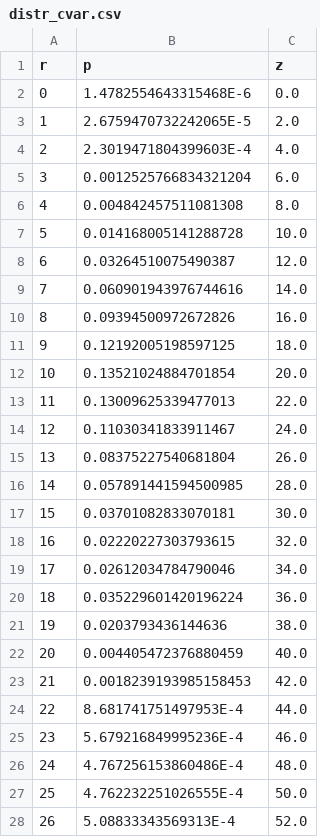
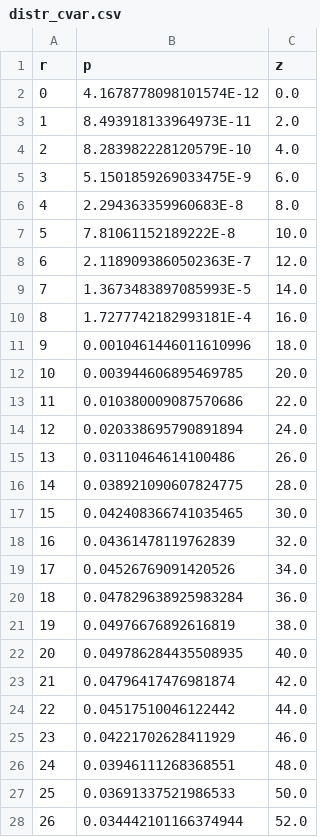
Before and after one commit to yannikschnitzer/prism, a CSV file: prism/distr_cvar.csv, drawn as a sheet; only a part is shown; the diff covers the shown part only.

Commit message:
adding LTL based case studies drones.prism + office_space.prism. Fixing commit error

```diff
--- a/prism/distr_cvar.csv
+++ b/prism/distr_cvar.csv
@@ -1,28 +1,28 @@
 r,p,z
-0,1.4782554643315468E-6,0.0
-1,2.6759470732242065E-5,2.0
-2,2.3019471804399603E-4,4.0
-3,0.0012525766834321204,6.0
-4,0.004842457511081308,8.0
-5,0.014168005141288728,10.0
-6,0.03264510075490387,12.0
-7,0.060901943976744616,14.0
-8,0.09394500972672826,16.0
-9,0.12192005198597125,18.0
-10,0.13521024884701854,20.0
-11,0.13009625339477013,22.0
-12,0.11030341833911467,24.0
-13,0.08375227540681804,26.0
-14,0.057891441594500985,28.0
-15,0.03701082833070181,30.0
-16,0.02220227303793615,32.0
-17,0.02612034784790046,34.0
-18,0.035229601420196224,36.0
-19,0.0203793436144636,38.0
-20,0.004405472376880459,40.0
-21,0.0018239193985158453,42.0
-22,8.681741751497953E-4,44.0
-23,5.679216849995236E-4,46.0
-24,4.767256153860486E-4,48.0
-25,4.762232251026555E-4,50.0
-26,5.08833343569313E-4,52.0
+0,4.1678778098101574E-12,0.0
+1,8.493918133964973E-11,2.0
+2,8.283982228120579E-10,4.0
+3,5.1501859269033475E-9,6.0
+4,2.294363359960683E-8,8.0
+5,7.81061152189222E-8,10.0
+6,2.1189093860502363E-7,12.0
+7,1.3673483897085993E-5,14.0
+8,1.7277742182993181E-4,16.0
+9,0.0010461446011610996,18.0
+10,0.003944606895469785,20.0
+11,0.010380009087570686,22.0
+12,0.020338695790891894,24.0
+13,0.03110464614100486,26.0
+14,0.038921090607824775,28.0
+15,0.042408366741035465,30.0
+16,0.04361478119762839,32.0
+17,0.04526769091420526,34.0
+18,0.047829638925983284,36.0
+19,0.04976676892616819,38.0
+20,0.049786284435508935,40.0
+21,0.04796417476981874,42.0
+22,0.04517510046122442,44.0
+23,0.04221702628411929,46.0
+24,0.03946111268368551,48.0
+25,0.03691337521986533,50.0
+26,0.034442101166374944,52.0
```
Also changed, not shown: 24 edited cells elsewhere in this file, 8 other files.
